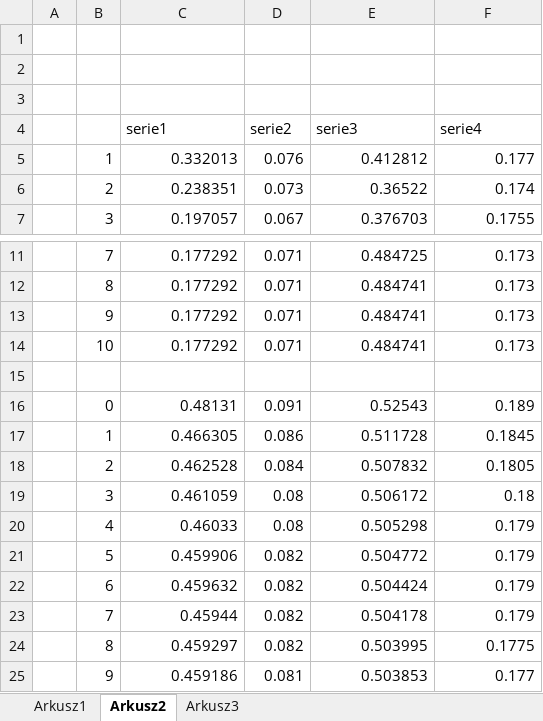
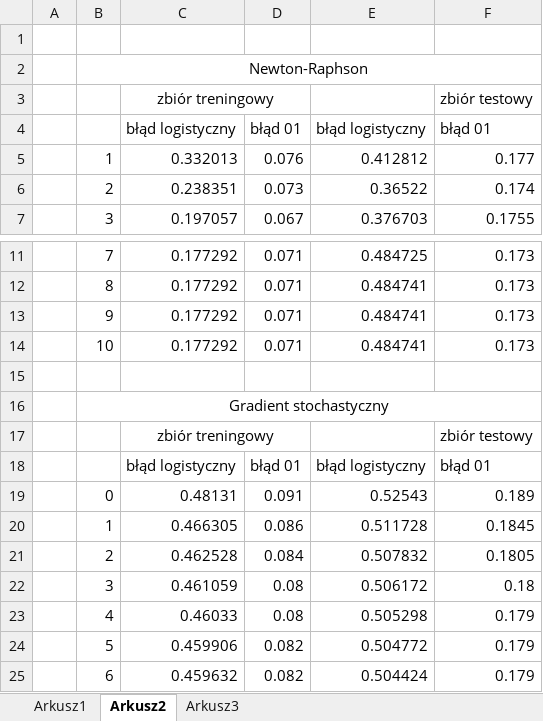
Before and after one commit to wielkimiodas/PalletPacker, an Excel workbook: octave project/wykresy.xlsx, sheet Arkusz2, drawn as a sheet; only a part is shown, gaps mark what is left out; the shorter side is filled out with more unchanged rows; values as stored, in another font and other column widths than the file's, no borders; charts and pictures not drawn; removed rows and columns are numbered as before the commit, all else as after; the diff names each change by its address in the sheet, - before the commit and + after, or states it on an @@ line.

Commit message:
wykres 0.2

```diff
--- a/octave project/wykresy.xlsx (sheet Arkusz2)
+++ b/octave project/wykresy.xlsx (sheet Arkusz2)
-B2: (empty)
+B2: Newton-Raphson
+B2:F2 merged
-row 3: (empty)
+row 3:  |  | zbiór treningowy |  |  | zbiór testowy
+C3:D3 merged
-row 4:  |  | serie1 | serie2 | serie3 | serie4
+row 4:  |  | błąd logistyczny | błąd 01 | błąd logistyczny | błąd 01
+row 16:  | Gradient stochastyczny
+row 17:  |  | zbiór treningowy |  |  | zbiór testowy
+row 18:  |  | błąd logistyczny | błąd 01 | błąd logistyczny | błąd 01
```
Also changed, not shown: charts or pictures.
